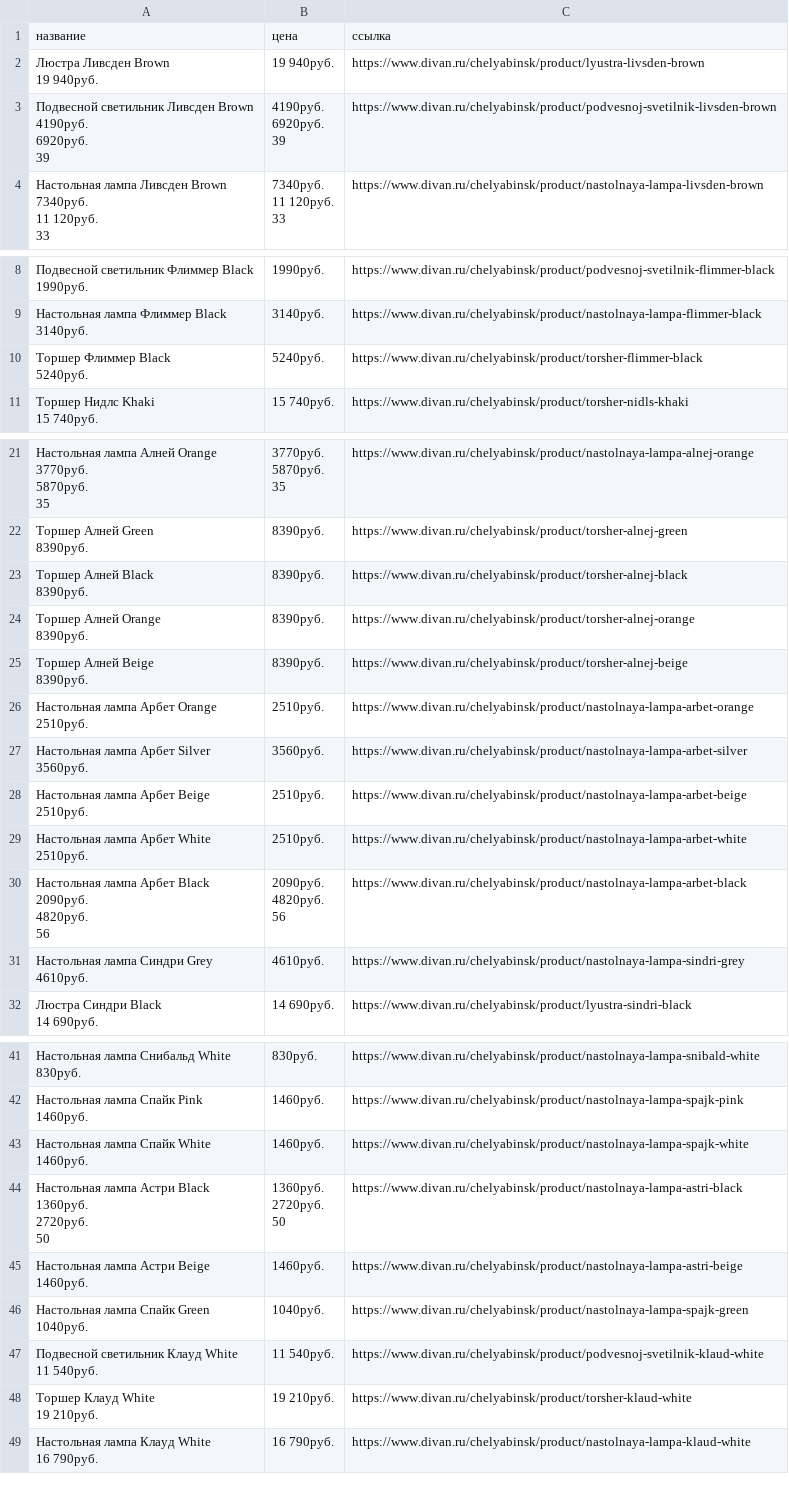
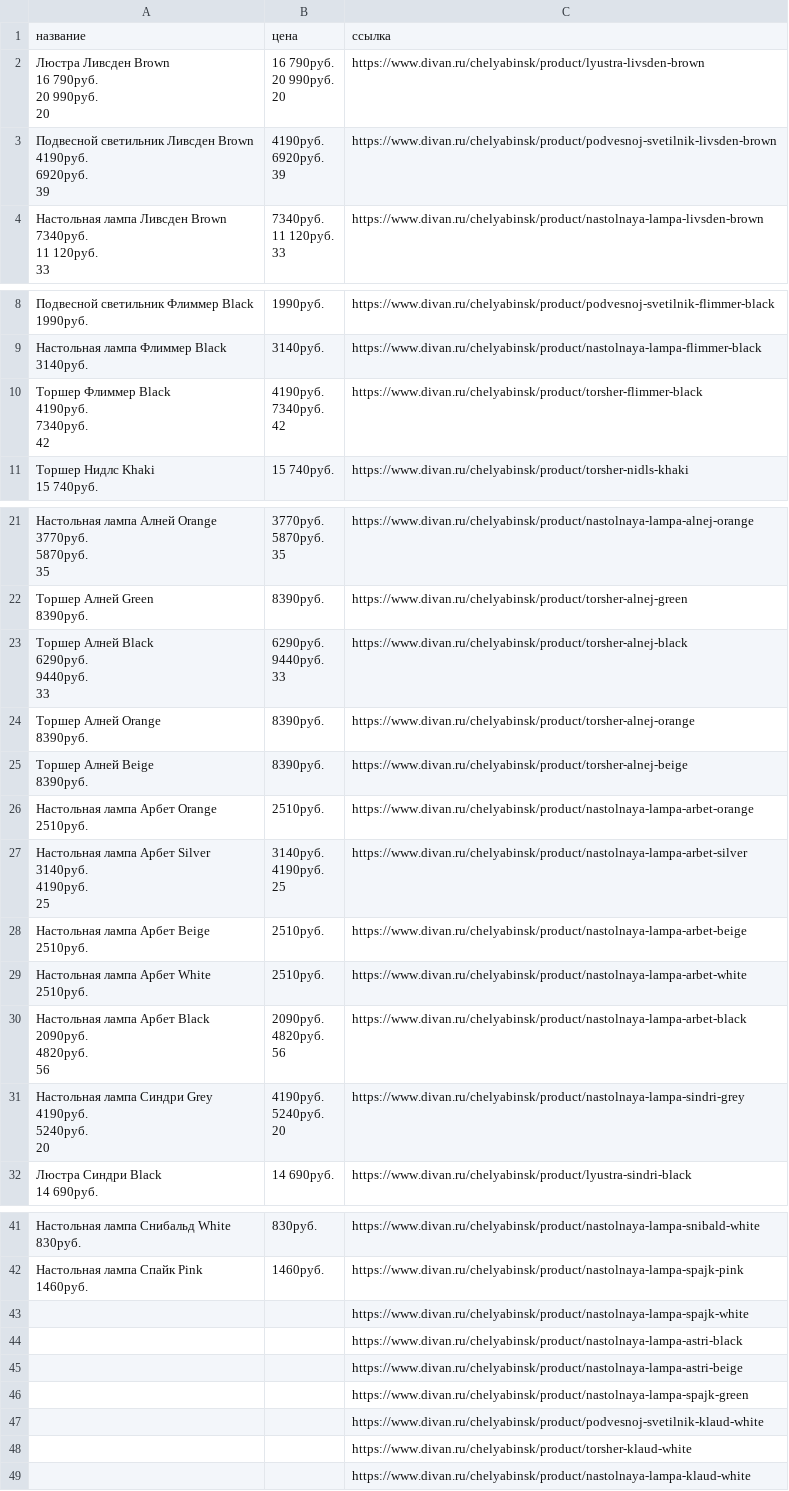
Before and after one commit to obogrelova/parserNew_10, a CSV file: divan.csv, drawn as a sheet; only a part is shown, gaps mark what is left out.

Commit message:
Update divan.csv

```diff
--- a/divan.csv
+++ b/divan.csv
@@ -1,4 +1,8 @@
 название,цена,ссылка
-"Люстра Ливсден Brown
-19 940руб.",19 940руб.,https://www.divan.ru/chelyabinsk/product/lyustra-livsden-brown
+"Люстра Ливсден Brown
+16 790руб.
+20 990руб.
+20","16 790руб.
+20 990руб.
+20",https://www.divan.ru/chelyabinsk/product/lyustra-livsden-brown
 "Подвесной светильник Ливсден Brown
@@ -25,4 +29,8 @@
 3140руб.",3140руб.,https://www.divan.ru/chelyabinsk/product/nastolnaya-lampa-flimmer-black
-"Торшер Флиммер Black
-5240руб.",5240руб.,https://www.divan.ru/chelyabinsk/product/torsher-flimmer-black
+"Торшер Флиммер Black
+4190руб.
+7340руб.
+42","4190руб.
+7340руб.
+42",https://www.divan.ru/chelyabinsk/product/torsher-flimmer-black
 "Торшер Нидлс Khaki
@@ -59,4 +67,8 @@
 8390руб.",8390руб.,https://www.divan.ru/chelyabinsk/product/torsher-alnej-green
-"Торшер Алней Black
-8390руб.",8390руб.,https://www.divan.ru/chelyabinsk/product/torsher-alnej-black
+"Торшер Алней Black
+6290руб.
+9440руб.
+33","6290руб.
+9440руб.
+33",https://www.divan.ru/chelyabinsk/product/torsher-alnej-black
 "Торшер Алней Orange
@@ -67,4 +79,8 @@
 2510руб.",2510руб.,https://www.divan.ru/chelyabinsk/product/nastolnaya-lampa-arbet-orange
-"Настольная лампа Арбет Silver
-3560руб.",3560руб.,https://www.divan.ru/chelyabinsk/product/nastolnaya-lampa-arbet-silver
+"Настольная лампа Арбет Silver
+3140руб.
+4190руб.
+25","3140руб.
+4190руб.
+25",https://www.divan.ru/chelyabinsk/product/nastolnaya-lampa-arbet-silver
 "Настольная лампа Арбет Beige
@@ -79,4 +95,8 @@
 56",https://www.divan.ru/chelyabinsk/product/nastolnaya-lampa-arbet-black
-"Настольная лампа Синдри Grey
-4610руб.",4610руб.,https://www.divan.ru/chelyabinsk/product/nastolnaya-lampa-sindri-grey
+"Настольная лампа Синдри Grey
+4190руб.
+5240руб.
+20","4190руб.
+5240руб.
+20",https://www.divan.ru/chelyabinsk/product/nastolnaya-lampa-sindri-grey
 "Люстра Синдри Black
@@ -111,19 +131,8 @@
 1460руб.",1460руб.,https://www.divan.ru/chelyabinsk/product/nastolnaya-lampa-spajk-pink
-"Настольная лампа Спайк White
-1460руб.",1460руб.,https://www.divan.ru/chelyabinsk/product/nastolnaya-lampa-spajk-white
-"Настольная лампа Астри Black
-1360руб.
-2720руб.
-50","1360руб.
-2720руб.
-50",https://www.divan.ru/chelyabinsk/product/nastolnaya-lampa-astri-black
-"Настольная лампа Астри Beige
-1460руб.",1460руб.,https://www.divan.ru/chelyabinsk/product/nastolnaya-lampa-astri-beige
-"Настольная лампа Спайк Green
-1040руб.",1040руб.,https://www.divan.ru/chelyabinsk/product/nastolnaya-lampa-spajk-green
-"Подвесной светильник Клауд White
-11 540руб.",11 540руб.,https://www.divan.ru/chelyabinsk/product/podvesnoj-svetilnik-klaud-white
-"Торшер Клауд White
-19 210руб.",19 210руб.,https://www.divan.ru/chelyabinsk/product/torsher-klaud-white
-"Настольная лампа Клауд White
-16 790руб.",16 790руб.,https://www.divan.ru/chelyabinsk/product/nastolnaya-lampa-klaud-white
+,,https://www.divan.ru/chelyabinsk/product/nastolnaya-lampa-spajk-white
+,,https://www.divan.ru/chelyabinsk/product/nastolnaya-lampa-astri-black
+,,https://www.divan.ru/chelyabinsk/product/nastolnaya-lampa-astri-beige
+,,https://www.divan.ru/chelyabinsk/product/nastolnaya-lampa-spajk-green
+,,https://www.divan.ru/chelyabinsk/product/podvesnoj-svetilnik-klaud-white
+,,https://www.divan.ru/chelyabinsk/product/torsher-klaud-white
+,,https://www.divan.ru/chelyabinsk/product/nastolnaya-lampa-klaud-white
```
